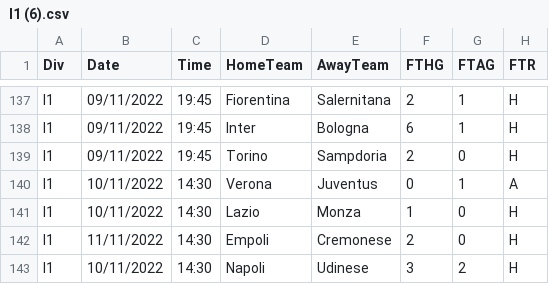
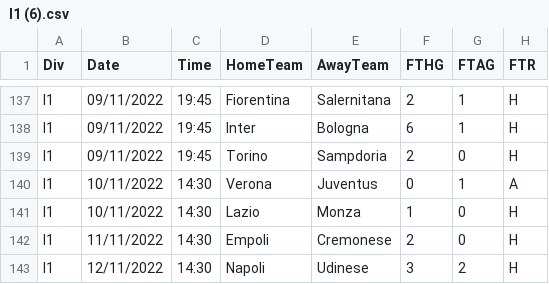
Before and after one commit to 450fausto/database, a CSV file: Run/I1 (6).csv, drawn as a sheet; only a part is shown, gaps mark what is left out; the diff names each change by its address in the sheet, - before the commit and + after, or states it on an @@ line.

Commit message:
Update I1 (6).csv

```diff
--- a/Run/I1 (6).csv
+++ b/Run/I1 (6).csv
-B143 (Date): 10/11/2022
+B143 (Date): 12/11/2022
```
